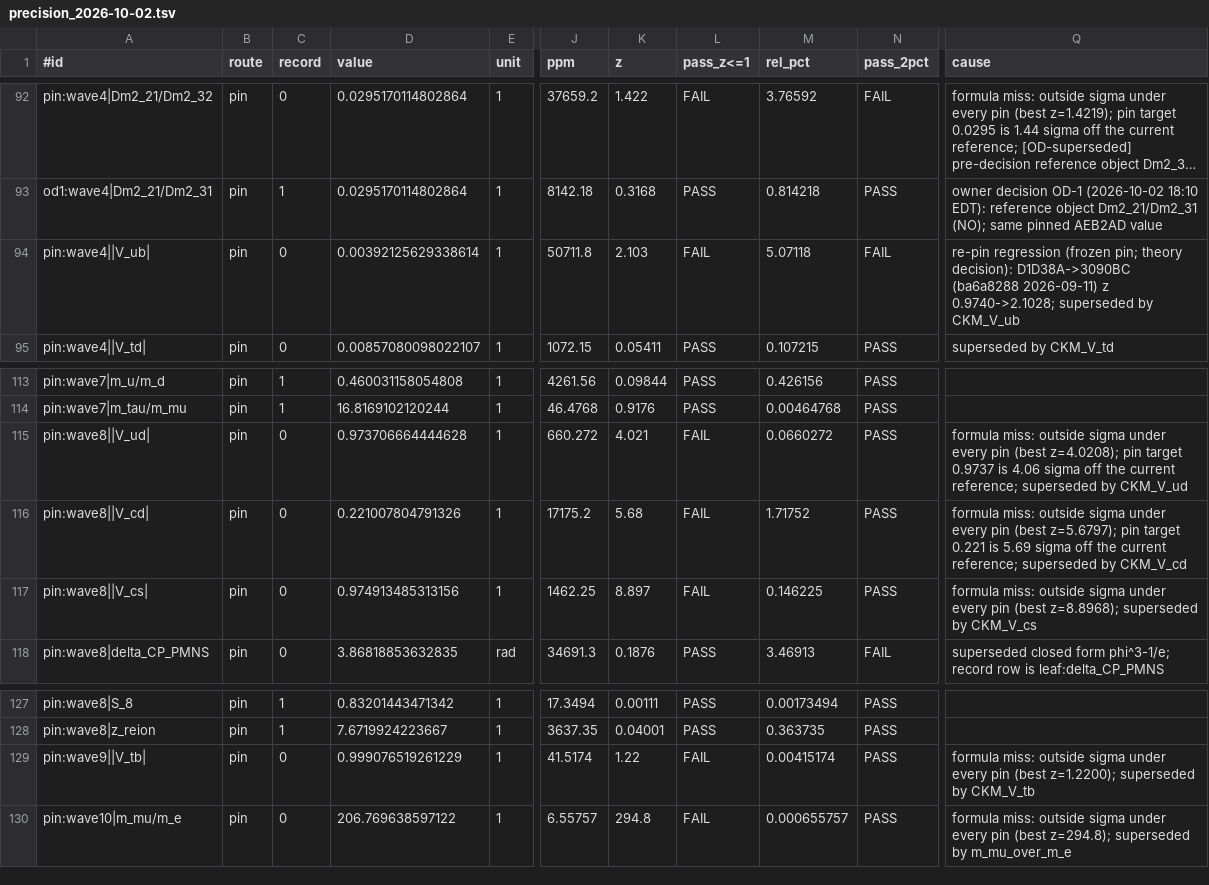
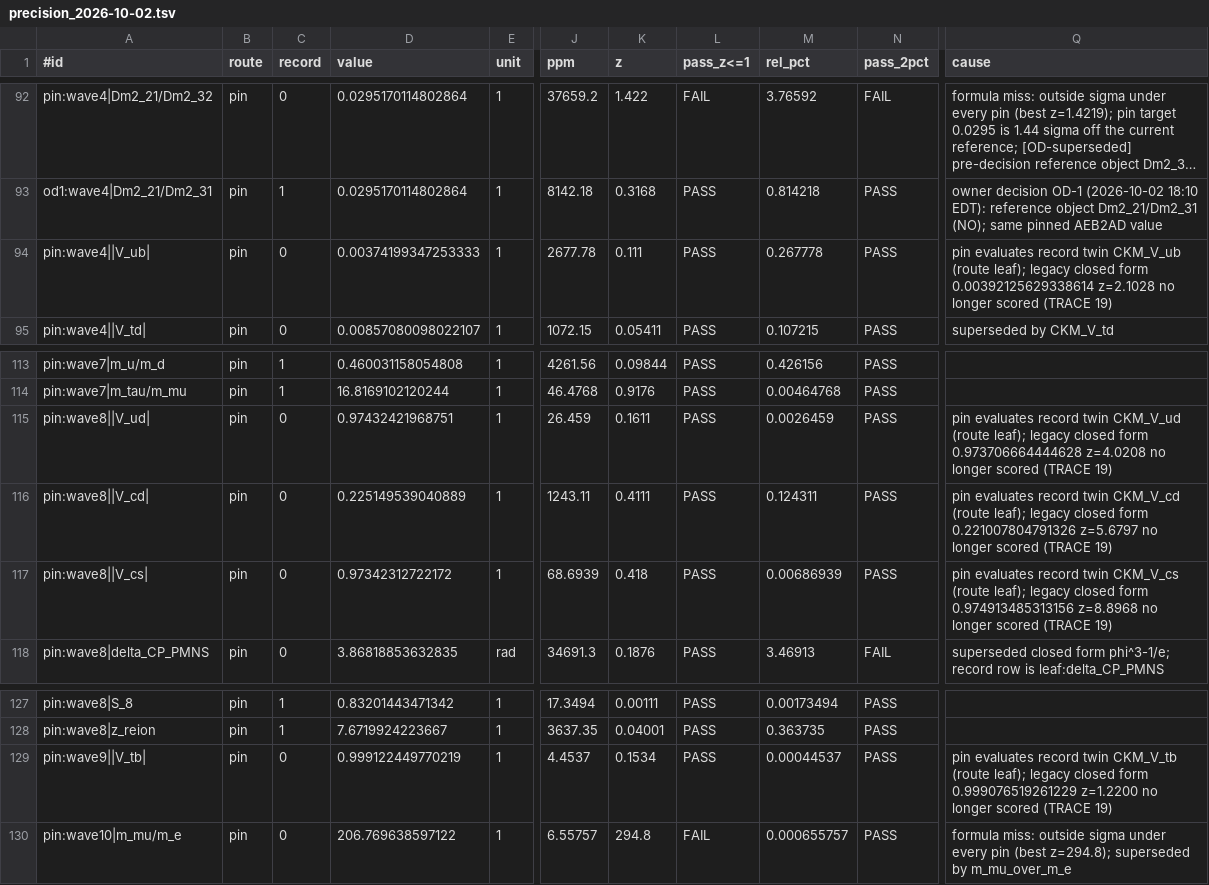
Before and after one commit to dappalumbo91/FSOT-2.1-Cpp, a TSV file: audit/precision_2026-10-02.tsv, drawn as a sheet; only a part is shown, gaps mark what is left out; long unchanged cells end in …; the diff names each change by its address in the sheet, - before the commit and + after, or states it on an @@ line.

Commit message:
Pin rows evaluate record twin route: CKM group (V_ub, V_ud, V_cd, V_cs, V_tb) via Wolfenstein seed leaves; legacy hub closed forms no longer scored (TRACE 19)

```diff
--- a/audit/precision_2026-10-02.tsv
+++ b/audit/precision_2026-10-02.tsv
-D94 (value): 0.00392125629338614
+D94 (value): 0.00374199347253333
-J94 (ppm): 50711.8
+J94 (ppm): 2677.78
-K94 (z): 2.103
+K94 (z): 0.111
-L94 (pass_z<=1): FAIL
+L94 (pass_z<=1): PASS
-M94 (rel_pct): 5.07118
+M94 (rel_pct): 0.267778
-N94 (pass_2pct): FAIL
+N94 (pass_2pct): PASS
-Q94 (cause): re-pin regression (frozen pin; theory decision): D1D38A->3090BC (ba6a8288 2026-09-11) z 0.9740->2.1028; superseded by CKM_V_ub
+Q94 (cause): pin evaluates record twin CKM_V_ub (route leaf); legacy closed form 0.00392125629338614 z=2.1028 no longer scored (TRACE 19)
-D115 (value): 0.973706664444628
+D115 (value): 0.97432421968751
-J115 (ppm): 660.272
+J115 (ppm): 26.459
-K115 (z): 4.021
+K115 (z): 0.1611
-L115:L117 (pass_z<=1): FAIL
+L115:L117 (pass_z<=1): PASS
-M115 (rel_pct): 0.0660272
+M115 (rel_pct): 0.0026459
-Q115 (cause): formula miss: outside sigma under every pin (best z=4.0208); pin target 0.9737 is 4.06 sigma off the current reference; superseded by CKM_V_ud
+Q115 (cause): pin evaluates record twin CKM_V_ud (route leaf); legacy closed form 0.973706664444628 z=4.0208 no longer scored (TRACE 19)
-D116 (value): 0.221007804791326
+D116 (value): 0.225149539040889
-J116 (ppm): 17175.2
+J116 (ppm): 1243.11
-K116 (z): 5.68
+K116 (z): 0.4111
-M116 (rel_pct): 1.71752
+M116 (rel_pct): 0.124311
-Q116 (cause): formula miss: outside sigma under every pin (best z=5.6797); pin target 0.221 is 5.69 sigma off the current reference; superseded by CKM_V_cd
+Q116 (cause): pin evaluates record twin CKM_V_cd (route leaf); legacy closed form 0.221007804791326 z=5.6797 no longer scored (TRACE 19)
-D117 (value): 0.974913485313156
+D117 (value): 0.97342312722172
-J117 (ppm): 1462.25
+J117 (ppm): 68.6939
-K117 (z): 8.897
+K117 (z): 0.418
-M117 (rel_pct): 0.146225
+M117 (rel_pct): 0.00686939
-Q117 (cause): formula miss: outside sigma under every pin (best z=8.8968); superseded by CKM_V_cs
+Q117 (cause): pin evaluates record twin CKM_V_cs (route leaf); legacy closed form 0.974913485313156 z=8.8968 no longer scored (TRACE 19)
-D129 (value): 0.999076519261229
+D129 (value): 0.999122449770219
-J129 (ppm): 41.5174
+J129 (ppm): 4.4537
-K129 (z): 1.22
+K129 (z): 0.1534
-L129 (pass_z<=1): FAIL
+L129 (pass_z<=1): PASS
-M129 (rel_pct): 0.00415174
+M129 (rel_pct): 0.00044537
-Q129 (cause): formula miss: outside sigma under every pin (best z=1.2200); superseded by CKM_V_tb
+Q129 (cause): pin evaluates record twin CKM_V_tb (route leaf); legacy closed form 0.999076519261229 z=1.2200 no longer scored (TRACE 19)
```
Also changed, not shown: 2 other files.
